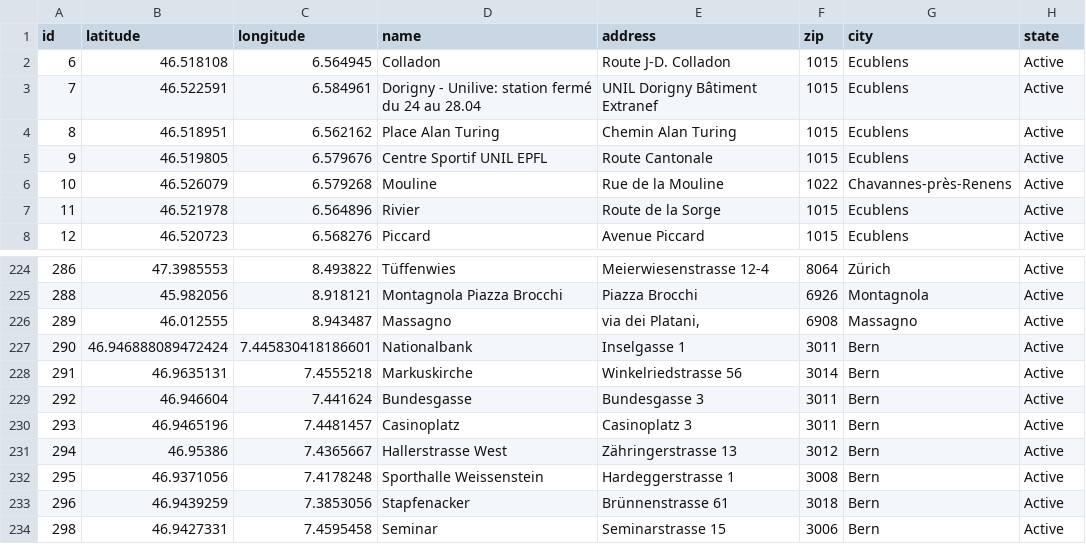
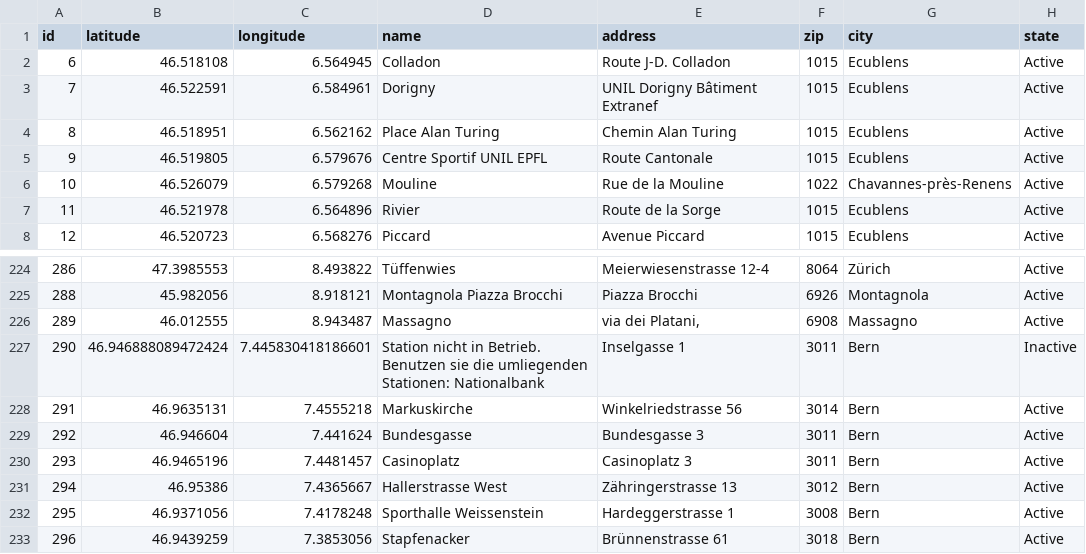
Before and after one commit to misialq/publibike-stations, a CSV file: stations/stations.csv, drawn as a sheet; only a part is shown, gaps mark what is left out; the shorter side is filled out with more unchanged rows.

Commit message:
GHA: Update the list of PubliBike stations

```diff
--- a/stations/stations.csv
+++ b/stations/stations.csv
@@ -2,3 +2,3 @@ id,latitude,longitude,name,address,zip,city,state
 6,46.518108,6.564945,Colladon,Route J-D. Colladon,1015,Ecublens,Active
-7,46.522591,6.584961,Dorigny - Unilive: station fermé du 24 au 28.04,UNIL Dorigny Bâtiment Extranef,1015,Ecublens,Active
+7,46.522591,6.584961,Dorigny,UNIL Dorigny Bâtiment Extranef,1015,Ecublens,Active
 8,46.518951,6.562162,Place Alan Turing,Chemin Alan Turing,1015,Ecublens,Active
@@ -226,3 +226,3 @@ id,latitude,longitude,name,address,zip,city,state
 289,46.012555,8.943487,Massagno,"via dei Platani,",6908,Massagno,Active
-290,46.946888089472424,7.445830418186601,Nationalbank,Inselgasse 1,3011,Bern,Active
+290,46.946888089472424,7.445830418186601,Station nicht in Betrieb. Benutzen sie die umliegenden Stationen: Nationalbank,Inselgasse 1,3011,Bern,Inactive
 291,46.9635131,7.4555218,Markuskirche,Winkelriedstrasse 56,3014,Bern,Active
```
